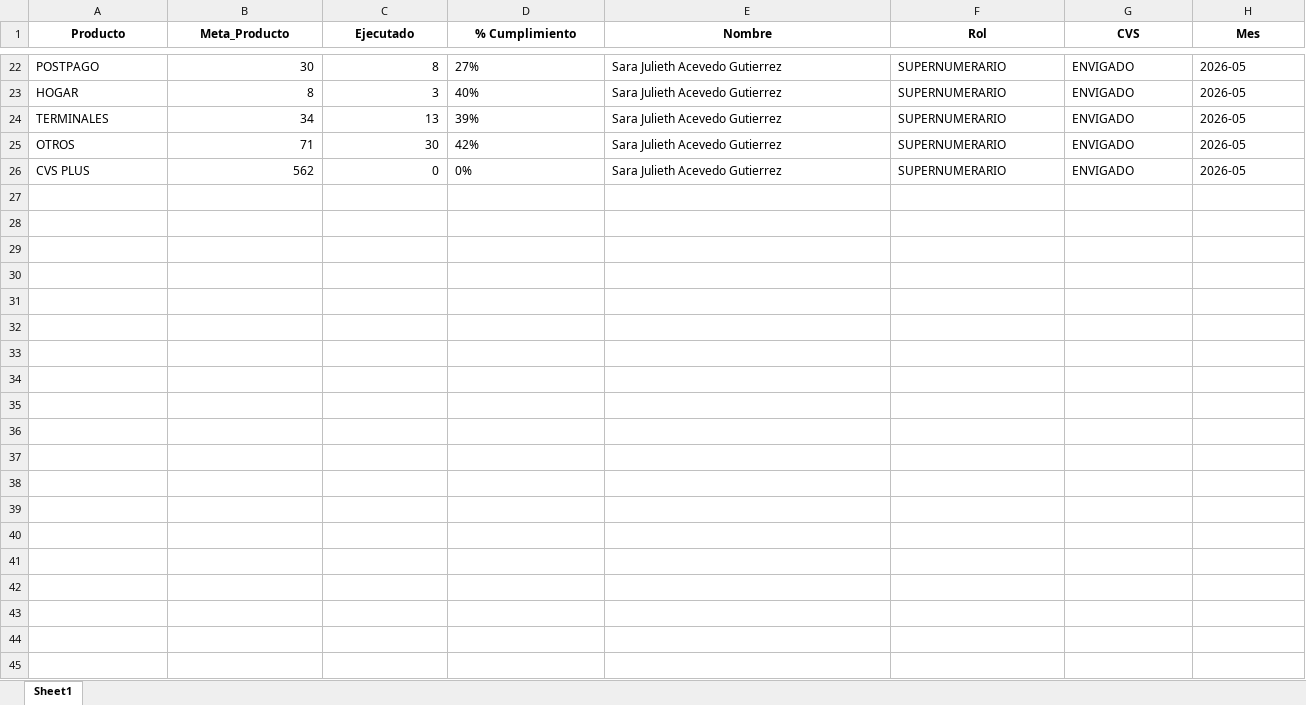
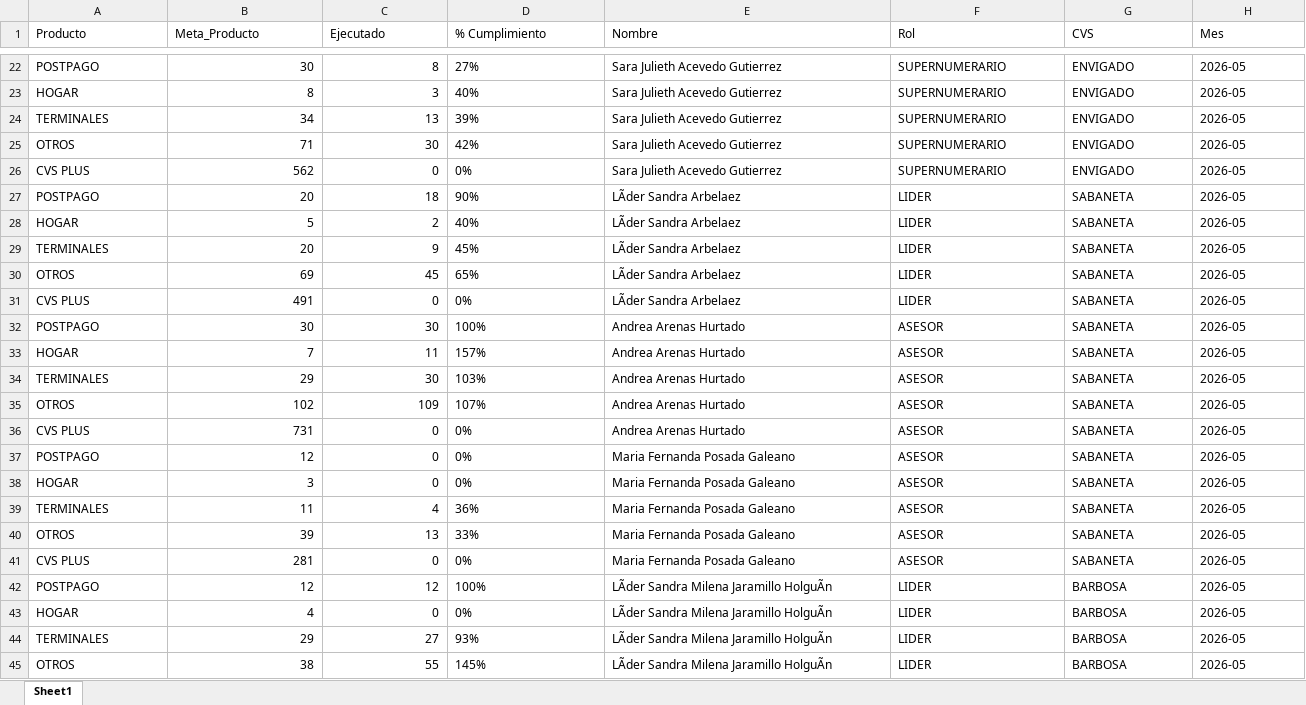
Before and after one commit to Paolam1903/mayocvs, an Excel workbook: data/historico_comisiones.xlsx, sheet Sheet1, drawn as a sheet; only a part is shown, gaps mark what is left out; values as stored, in another font and other column widths than the file's, no borders; rows hold the shown columns only; the diff covers the shown part only; the diff names each change by its address in the sheet, - before the commit and + after, or states it on an @@ line.

```diff
--- a/data/historico_comisiones.xlsx (sheet Sheet1)
+++ b/data/historico_comisiones.xlsx (sheet Sheet1)
@@ A1:H1 bold: on → off, alignment: center → left @@
+row 27: POSTPAGO | 20 | 18 | 90% | LÃder Sandra Arbelaez | LIDER | SABANETA | 2026-05
+row 28: HOGAR | 5 | 2 | 40% | LÃder Sandra Arbelaez | LIDER | SABANETA | 2026-05
+row 29: TERMINALES | 20 | 9 | 45% | LÃder Sandra Arbelaez | LIDER | SABANETA | 2026-05
+row 30: OTROS | 69 | 45 | 65% | LÃder Sandra Arbelaez | LIDER | SABANETA | 2026-05
+row 31: CVS PLUS | 491 | 0 | 0% | LÃder Sandra Arbelaez | LIDER | SABANETA | 2026-05
+row 32: POSTPAGO | 30 | 30 | 100% | Andrea Arenas Hurtado | ASESOR | SABANETA | 2026-05
+row 33: HOGAR | 7 | 11 | 157% | Andrea Arenas Hurtado | ASESOR | SABANETA | 2026-05
+row 34: TERMINALES | 29 | 30 | 103% | Andrea Arenas Hurtado | ASESOR | SABANETA | 2026-05
+row 35: OTROS | 102 | 109 | 107% | Andrea Arenas Hurtado | ASESOR | SABANETA | 2026-05
+row 36: CVS PLUS | 731 | 0 | 0% | Andrea Arenas Hurtado | ASESOR | SABANETA | 2026-05
+row 37: POSTPAGO | 12 | 0 | 0% | Maria Fernanda Posada Galeano | ASESOR | SABANETA | 2026-05
+row 38: HOGAR | 3 | 0 | 0% | Maria Fernanda Posada Galeano | ASESOR | SABANETA | 2026-05
+row 39: TERMINALES | 11 | 4 | 36% | Maria Fernanda Posada Galeano | ASESOR | SABANETA | 2026-05
+row 40: OTROS | 39 | 13 | 33% | Maria Fernanda Posada Galeano | ASESOR | SABANETA | 2026-05
+row 41: CVS PLUS | 281 | 0 | 0% | Maria Fernanda Posada Galeano | ASESOR | SABANETA | 2026-05
+row 42: POSTPAGO | 12 | 12 | 100% | LÃder Sandra Milena Jaramillo HolguÃn | LIDER | BARBOSA | 2026-05
+row 43: HOGAR | 4 | 0 | 0% | LÃder Sandra Milena Jaramillo HolguÃn | LIDER | BARBOSA | 2026-05
+row 44: TERMINALES | 29 | 27 | 93% | LÃder Sandra Milena Jaramillo HolguÃn | LIDER | BARBOSA | 2026-05
+row 45: OTROS | 38 | 55 | 145% | LÃder Sandra Milena Jaramillo HolguÃn | LIDER | BARBOSA | 2026-05
```
Also changed, not shown: 61 added rows and cell formats elsewhere in this sheet, data/liquidacion_final.xlsx.
